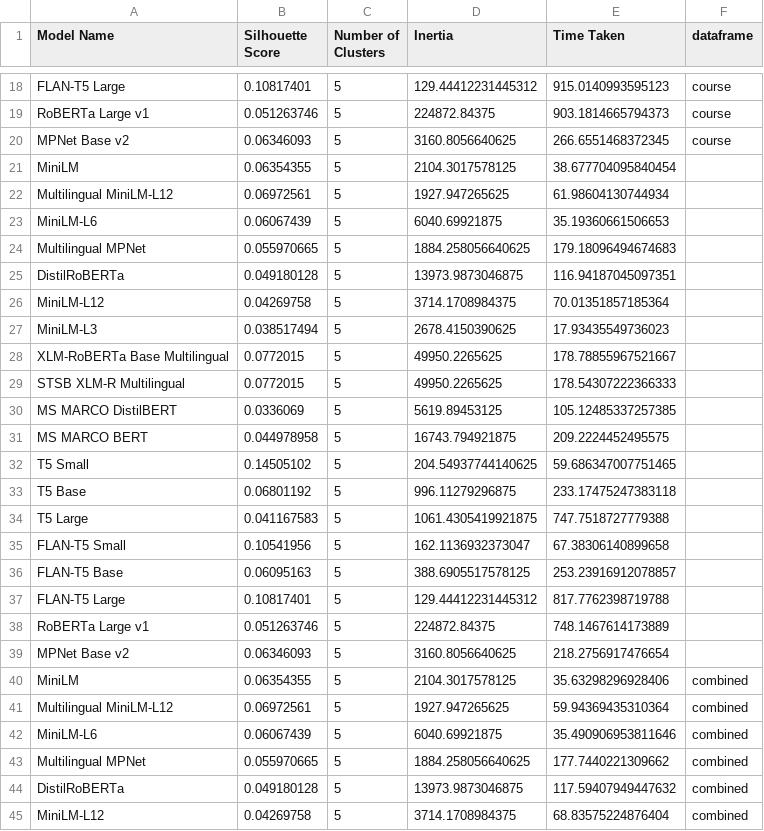
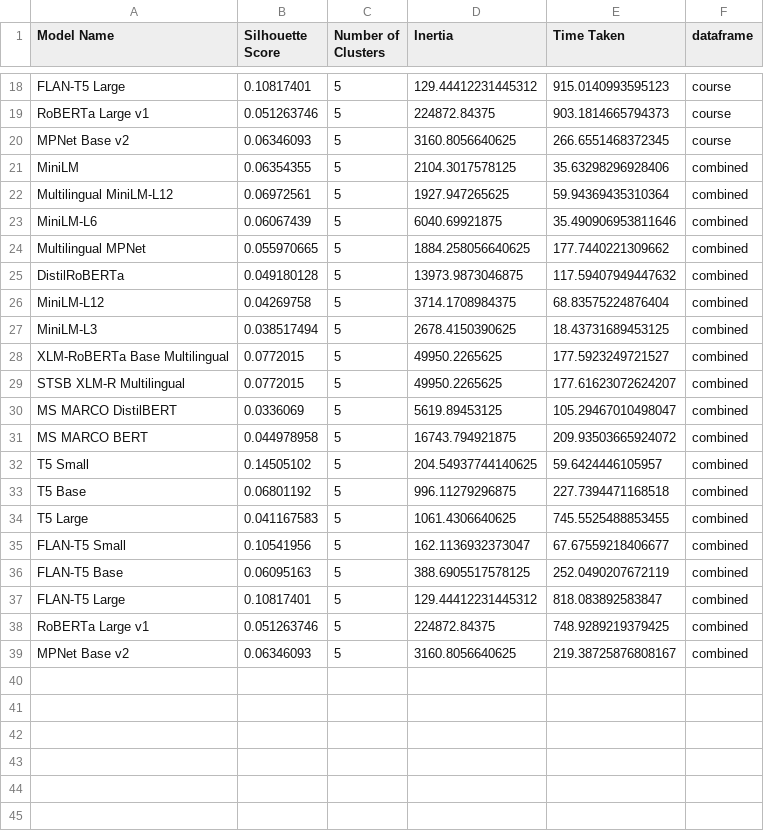
Before and after one commit to ApplETS/planifETS-backend, a CSV file: notebook/embedding_evaluation_results.csv, drawn as a sheet; only a part is shown, gaps mark what is left out; the shorter side is filled out with more unchanged rows; the diff names each change by its address in the sheet, - before the commit and + after, or states it on an @@ line.

```diff
--- a/notebook/embedding_evaluation_results.csv
+++ b/notebook/embedding_evaluation_results.csv
-row 21: MiniLM | 0.06354355 | 5 | 2104.3017578125 | 38.677704095840454
-row 22: Multilingual MiniLM-L12 | 0.06972561 | 5 | 1927.947265625 | 61.98604130744934
-row 23: MiniLM-L6 | 0.06067439 | 5 | 6040.69921875 | 35.19360661506653
-row 24: Multilingual MPNet | 0.055970665 | 5 | 1884.258056640625 | 179.18096494674683
-row 25: DistilRoBERTa | 0.049180128 | 5 | 13973.9873046875 | 116.94187045097351
-row 26: MiniLM-L12 | 0.04269758 | 5 | 3714.1708984375 | 70.01351857185364
-row 27: MiniLM-L3 | 0.038517494 | 5 | 2678.4150390625 | 17.93435549736023
-row 28: XLM-RoBERTa Base Multilingual | 0.0772015 | 5 | 49950.2265625 | 178.78855967521667
-row 29: STSB XLM-R Multilingual | 0.0772015 | 5 | 49950.2265625 | 178.54307222366333
-row 30: MS MARCO DistilBERT | 0.0336069 | 5 | 5619.89453125 | 105.12485337257385
-row 31: MS MARCO BERT | 0.044978958 | 5 | 16743.794921875 | 209.2224452495575
-row 32: T5 Small | 0.14505102 | 5 | 204.54937744140625 | 59.686347007751465
-row 33: T5 Base | 0.06801192 | 5 | 996.11279296875 | 233.17475247383118
-row 34: T5 Large | 0.041167583 | 5 | 1061.4305419921875 | 747.7518727779388
-row 35: FLAN-T5 Small | 0.10541956 | 5 | 162.1136932373047 | 67.38306140899658
-row 36: FLAN-T5 Base | 0.06095163 | 5 | 388.6905517578125 | 253.23916912078857
-row 37: FLAN-T5 Large | 0.10817401 | 5 | 129.44412231445312 | 817.7762398719788
-row 38: RoBERTa Large v1 | 0.051263746 | 5 | 224872.84375 | 748.1467614173889
-row 39: MPNet Base v2 | 0.06346093 | 5 | 3160.8056640625 | 218.2756917476654
```
Also changed, not shown: 8 other files.
